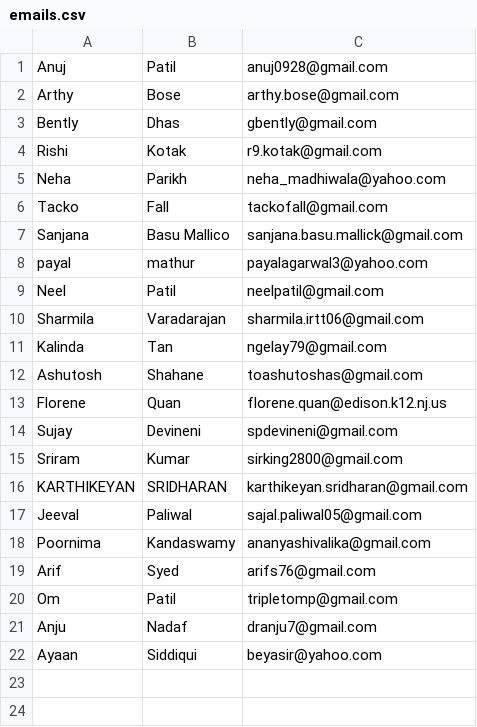
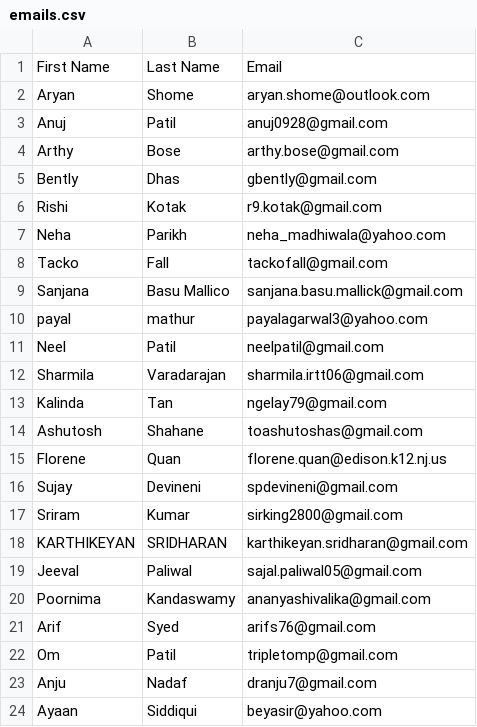
Before and after one commit to SavingByCoding/Platform, a CSV file: emails.csv, drawn as a sheet; the diff names each change by its address in the sheet, - before the commit and + after, or states it on an @@ line.

```diff
--- a/emails.csv
+++ b/emails.csv
+row 1: First Name | Last Name | Email
+row 2: Aryan | Shome | aryan.shome@outlook.com
```
Also changed, not shown: 3 other files.
